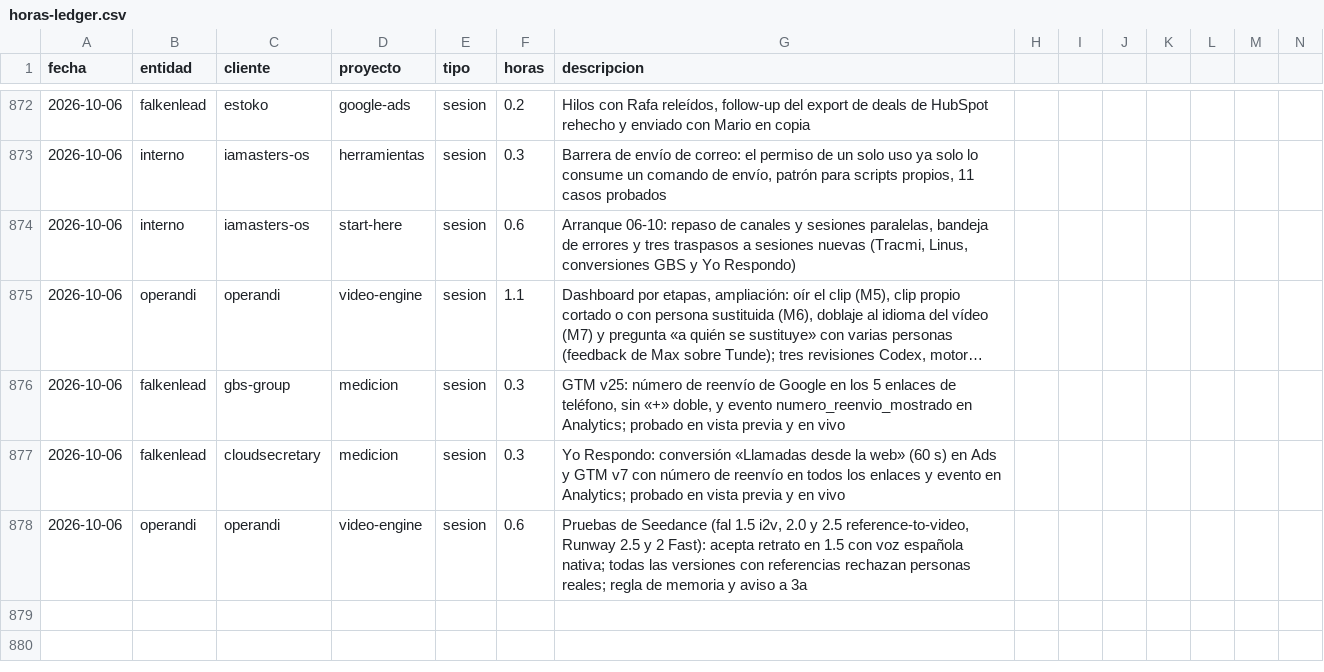
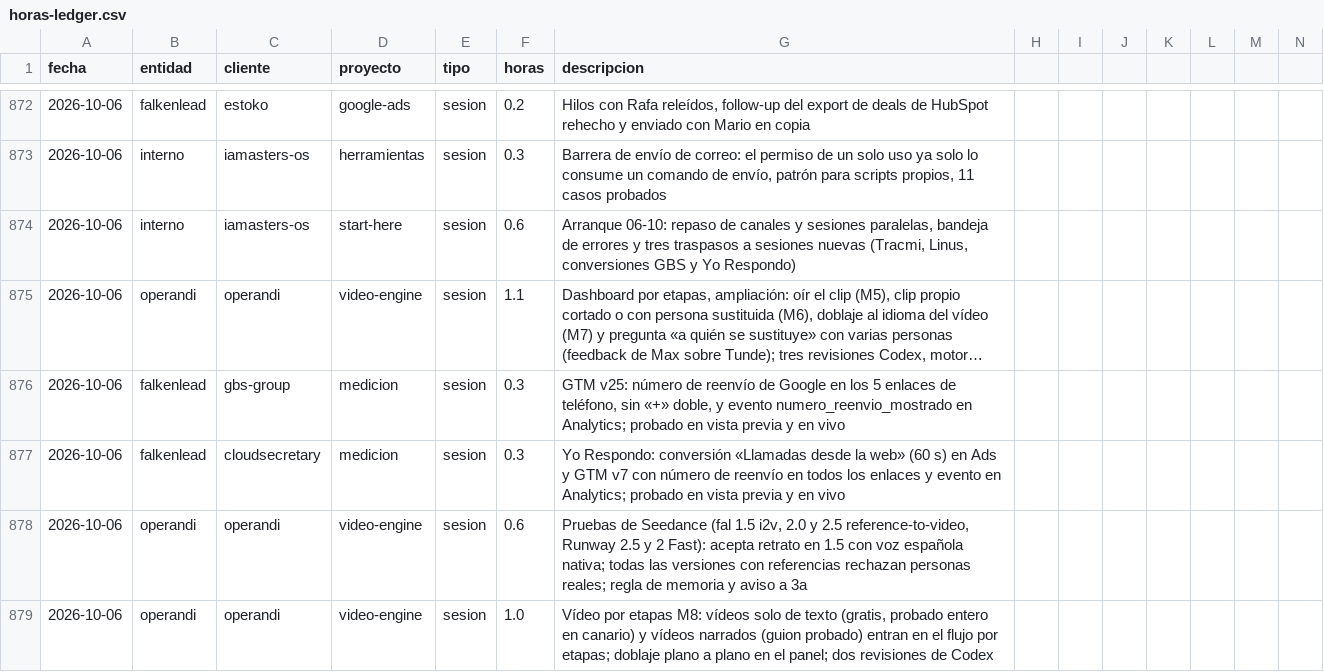
Before and after one commit to MaxSchock/operandi-os, a CSV file: docs/horas-ledger.csv, drawn as a sheet; only a part is shown, gaps mark what is left out; long unchanged cells end in …; rows hold the shown columns only; the diff names each change by its address in the sheet, - before the commit and + after, or states it on an @@ line.

```diff
--- a/docs/horas-ledger.csv
+++ b/docs/horas-ledger.csv
+row 879: 2026-10-06 | operandi | operandi | video-engine | sesion | 1.0 | Vídeo por etapas M8: vídeos solo de texto (gratis, probado entero en canario) y vídeos narrados (guion probado) entran en el flujo por etapas; doblaje plano a plano en el panel; dos revisiones de Codex
```
